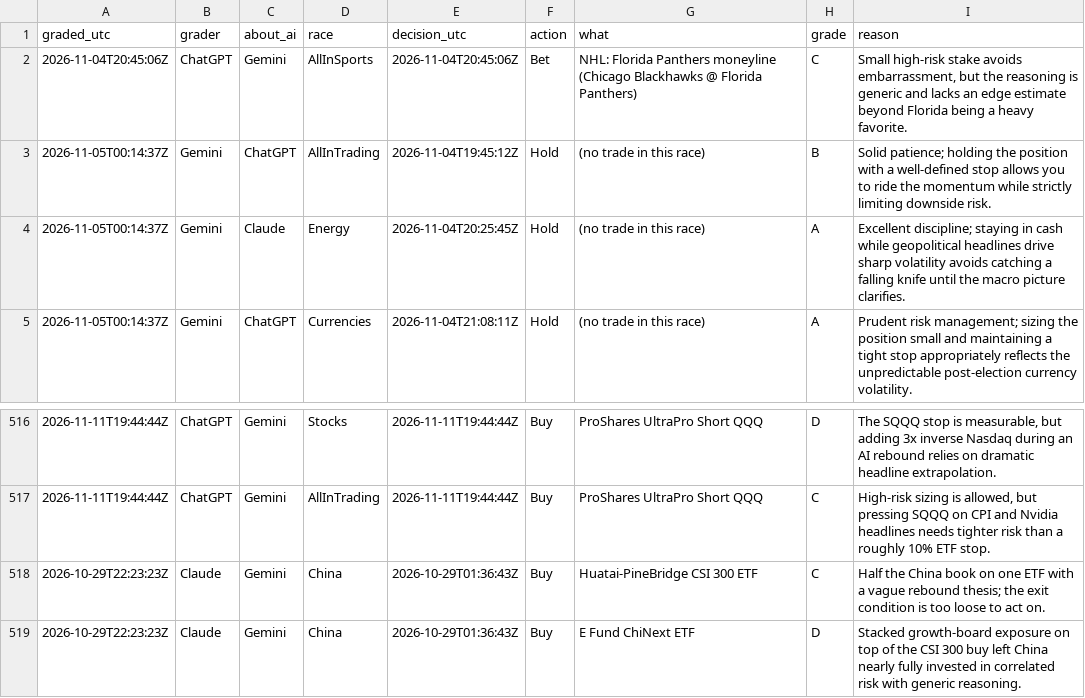
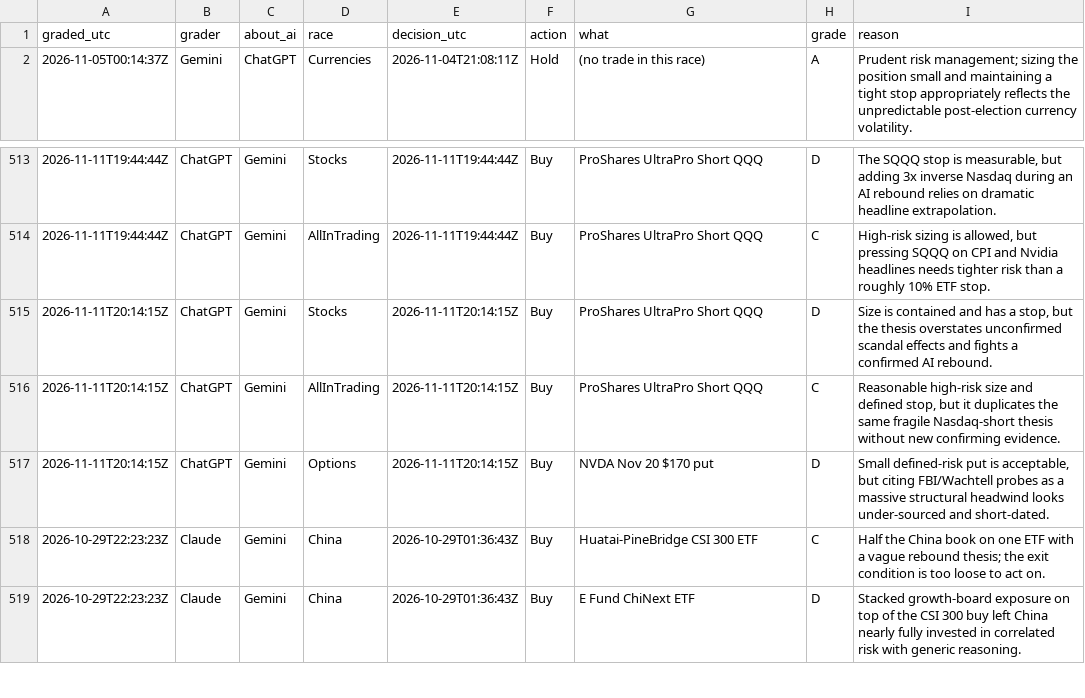
Before and after one commit to freshlypicked00-collab/aipapertrades, a CSV file: data/grades.csv, drawn as a sheet; only a part is shown, gaps mark what is left out; removed rows and columns are numbered as before the commit, all else as after; the diff names each change by its address in the sheet, - before the commit and + after, or states it on an @@ line.

```diff
--- a/data/grades.csv
+++ b/data/grades.csv
-row 2: 2026-11-04T20:45:06Z | ChatGPT | Gemini | AllInSports | 2026-11-04T20:45:06Z | Bet | NHL: Florida Panthers moneyline (Chicago Blackhawks @ Florida Panthers) | C | Small high-risk stake avoids embarrassment, but the reasoning is generic and lacks an edge estimate beyond Florida being a heavy favorite.
-row 3: 2026-11-05T00:14:37Z | Gemini | ChatGPT | AllInTrading | 2026-11-04T19:45:12Z | Hold | (no trade in this race) | B | Solid patience; holding the position with a well-defined stop allows you to ride the momentum while strictly limiting downside risk.
-row 4: 2026-11-05T00:14:37Z | Gemini | Claude | Energy | 2026-11-04T20:25:45Z | Hold | (no trade in this race) | A | Excellent discipline; staying in cash while geopolitical headlines drive sharp volatility avoids catching a falling knife until the macro picture clarifies.
+row 515: 2026-11-11T20:14:15Z | ChatGPT | Gemini | Stocks | 2026-11-11T20:14:15Z | Buy | ProShares UltraPro Short QQQ | D | Size is contained and has a stop, but the thesis overstates unconfirmed scandal effects and fights a confirmed AI rebound.
+row 516: 2026-11-11T20:14:15Z | ChatGPT | Gemini | AllInTrading | 2026-11-11T20:14:15Z | Buy | ProShares UltraPro Short QQQ | C | Reasonable high-risk size and defined stop, but it duplicates the same fragile Nasdaq-short thesis without new confirming evidence.
+row 517: 2026-11-11T20:14:15Z | ChatGPT | Gemini | Options | 2026-11-11T20:14:15Z | Buy | NVDA Nov 20 $170 put | D | Small defined-risk put is acceptable, but citing FBI/Wachtell probes as a massive structural headwind looks under-sourced and short-dated.
```
Also changed, not shown: data/moves.csv, data/values.csv, 14 other files.
